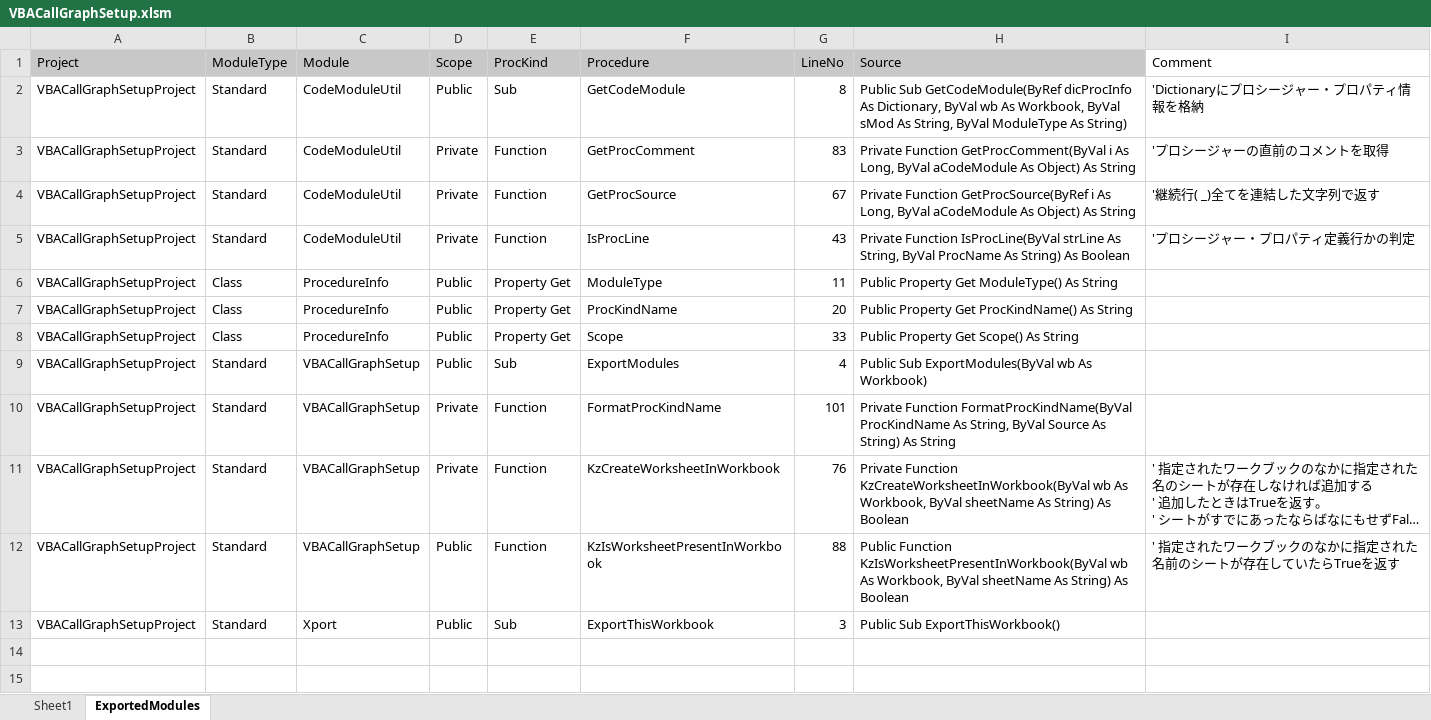
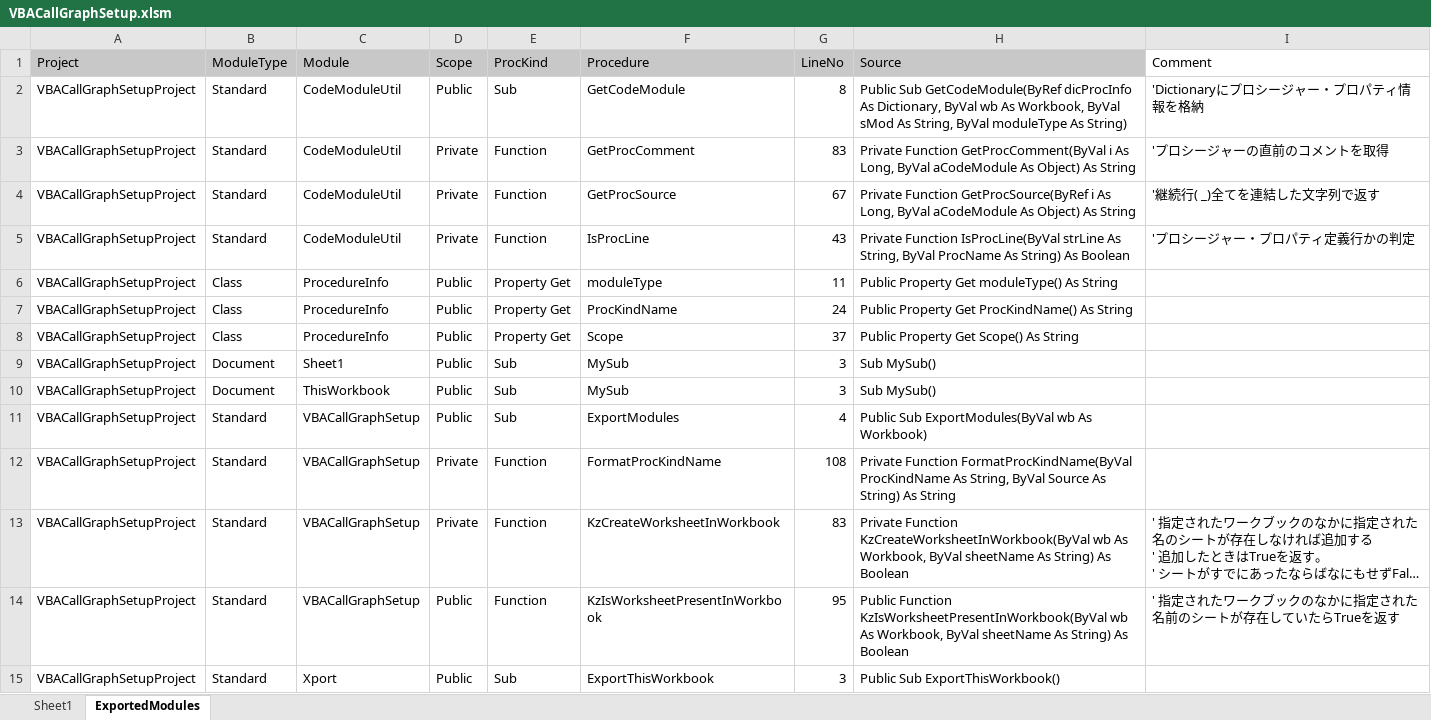
Before and after one commit to kazurayam/VBACallGraphSetup, an Excel workbook: office/VBACallGraphSetup.xlsm, sheet ExportedModules, drawn as a sheet; long unchanged cells end in …; values as stored, in another font and other column widths than the file's, no borders; addresses are those after the commit; the diff names each change by its address in the sheet, - before the commit and + after, or states it on an @@ line.

```diff
--- a/office/VBACallGraphSetup.xlsm (sheet ExportedModules)
+++ b/office/VBACallGraphSetup.xlsm (sheet ExportedModules)
-H2 (Source): …String, ByVal ModuleType As String)
+H2 (Source): …String, ByVal moduleType As String)
-F6 (Procedure): ModuleType
+F6 (Procedure): moduleType
-H6 (Source): Public Property Get ModuleType() As String
+H6 (Source): Public Property Get moduleType() As String
-G7 (LineNo): 20
+G7 (LineNo): 24
-G8 (LineNo): 33
+G8 (LineNo): 37
+row 9: VBACallGraphSetupProject | Document | Sheet1 | Public | Sub | MySub | 3 | Sub MySub()
+row 10: VBACallGraphSetupProject | Document | ThisWorkbook | Public | Sub | MySub | 3 | Sub MySub()
-G12 (LineNo): 101
+G12 (LineNo): 108
-G13 (LineNo): 76
+G13 (LineNo): 83
-G14 (LineNo): 88
+G14 (LineNo): 95
```
Also changed, not shown: 8 other files.
